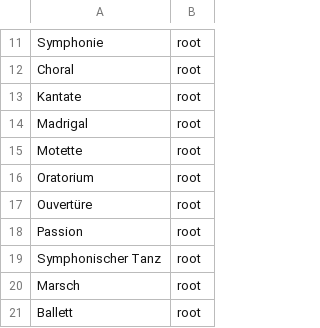
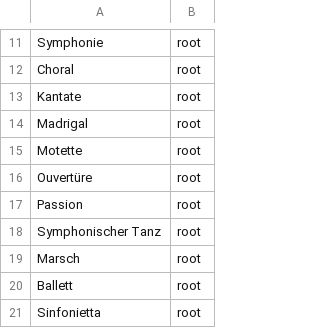
Before and after one commit to Muster-Suchen-und-Erkennen/muse-for-music, a CSV file: taxonomies/Gattung.csv, drawn as a sheet; only a part is shown, gaps mark what is left out; the shorter side is filled out with more unchanged rows; the diff names each change by its address in the sheet, - before the commit and + after, or states it on an @@ line.

```diff
--- a/taxonomies/Gattung.csv
+++ b/taxonomies/Gattung.csv
-row 16: Oratorium | root
```
Also changed, not shown: taxonomies/MusikalischeFunktion.csv, 1 other file.
